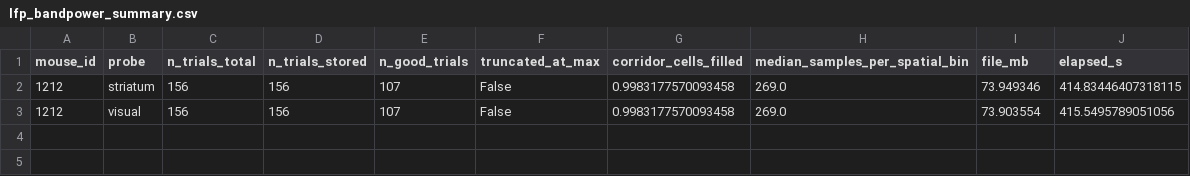
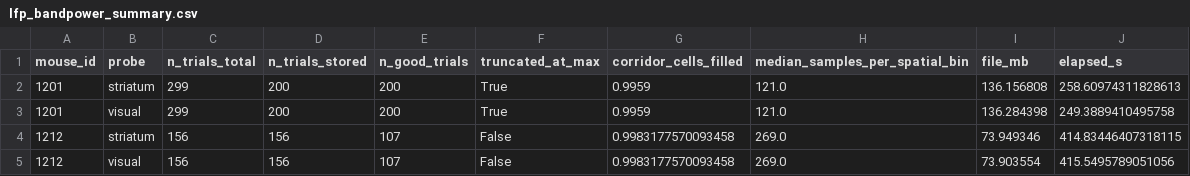
Before and after one commit to ThalionA/StriatumACC, a CSV file: Striatum project/lfp/results/lfp_bandpower_summary.csv, drawn as a sheet.

```diff
--- a/Striatum project/lfp/results/lfp_bandpower_summary.csv
+++ b/Striatum project/lfp/results/lfp_bandpower_summary.csv
@@ -1,2 +1,4 @@
 mouse_id,probe,n_trials_total,n_trials_stored,n_good_trials,truncated_at_max,corridor_cells_filled,median_samples_per_spatial_bin,file_mb,elapsed_s
+1201,striatum,299,200,200,True,0.9959,121.0,136.156808,258.60974311828613
+1201,visual,299,200,200,True,0.9959,121.0,136.284398,249.3889410495758
 1212,striatum,156,156,107,False,0.9983177570093458,269.0,73.949346,414.83446407318115
```
Also changed, not shown: Striatum project/lfp/results/lfp_arms_cca.csv, Striatum project/lfp/results/lfp_arms_evolution_stats.csv, 29 other files.
